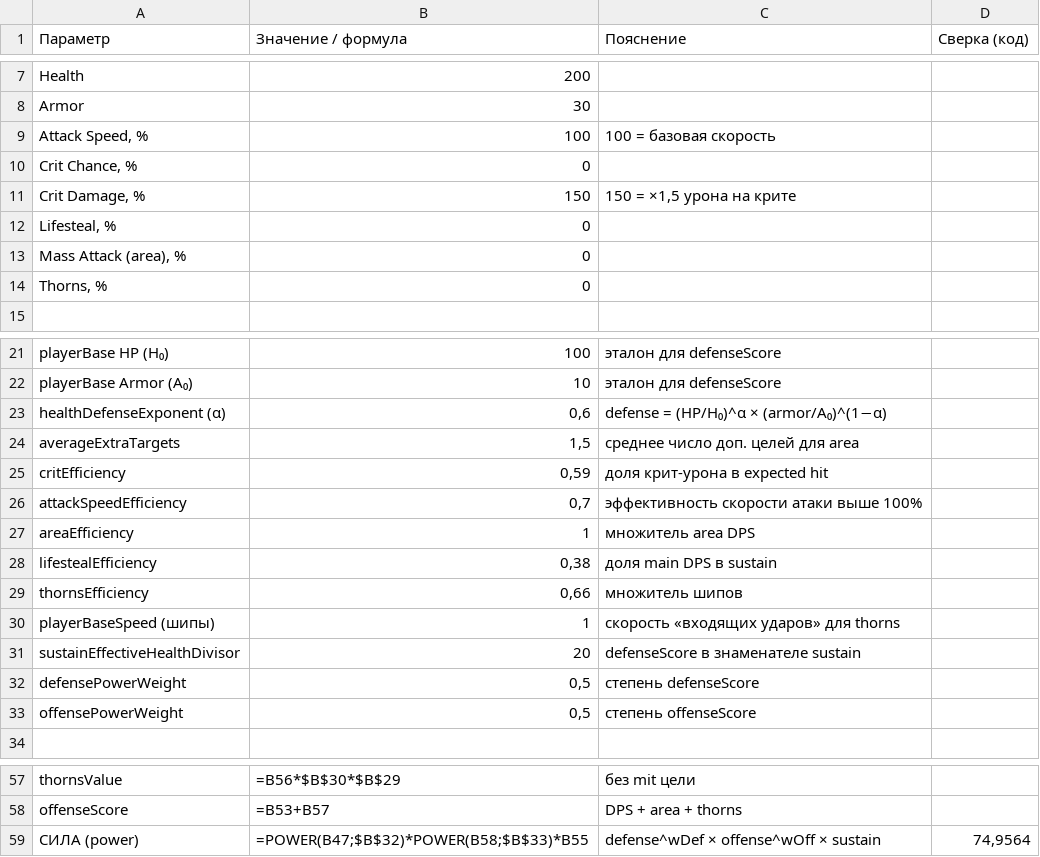
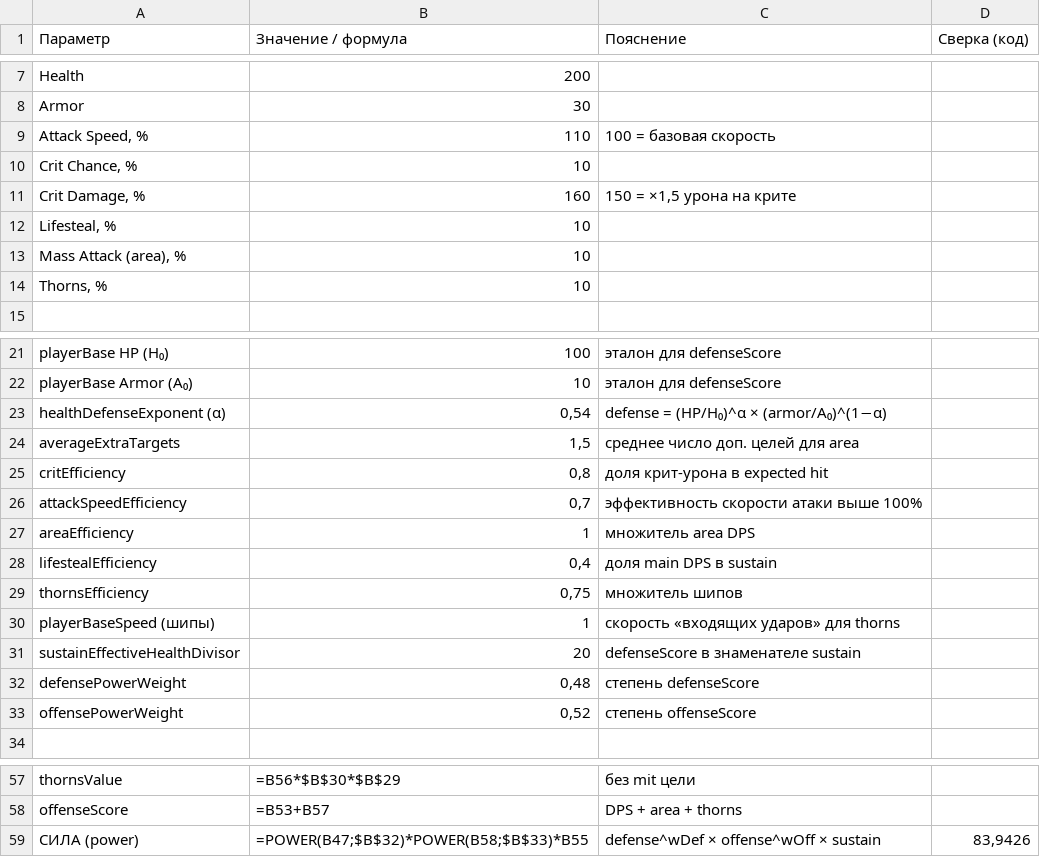
Before and after one commit to Hryu99/DiceMaster-battle-simulator, a CSV file: docs/power-calculator-sheet.csv, drawn as a sheet; only a part is shown, gaps mark what is left out; the diff covers the shown part only.

```diff
--- a/docs/power-calculator-sheet.csv
+++ b/docs/power-calculator-sheet.csv
@@ -8,8 +8,8 @@ Health;200;;
 Armor;30;;
-Attack Speed, %;100;100 = базовая скорость;
-Crit Chance, %;0;;
-Crit Damage, %;150;150 = ×1,5 урона на крите;
-Lifesteal, %;0;;
-Mass Attack (area), %;0;;
-Thorns, %;0;;
+Attack Speed, %;110;100 = базовая скорость;
+Crit Chance, %;10;;
+Crit Damage, %;160;150 = ×1,5 урона на крите;
+Lifesteal, %;10;;
+Mass Attack (area), %;10;;
+Thorns, %;10;;
 ;;;
@@ -22,13 +22,13 @@ playerBase HP (H₀);100;эталон для defenseScore;
 playerBase Armor (A₀);10;эталон для defenseScore;
-healthDefenseExponent (α);0,6;defense = (HP/H₀)^α × (armor/A₀)^(1−α);
+healthDefenseExponent (α);0,54;defense = (HP/H₀)^α × (armor/A₀)^(1−α);
 averageExtraTargets;1,5;среднее число доп. целей для area;
-critEfficiency;0,59;доля крит-урона в expected hit;
+critEfficiency;0,8;доля крит-урона в expected hit;
 attackSpeedEfficiency;0,7;эффективность скорости атаки выше 100%;
 areaEfficiency;1;множитель area DPS;
-lifestealEfficiency;0,38;доля main DPS в sustain;
-thornsEfficiency;0,66;множитель шипов;
+lifestealEfficiency;0,4;доля main DPS в sustain;
+thornsEfficiency;0,75;множитель шипов;
 playerBaseSpeed (шипы);1;скорость «входящих ударов» для thorns;
 sustainEffectiveHealthDivisor;20;defenseScore в знаменателе sustain;
-defensePowerWeight;0,5;степень defenseScore;
-offensePowerWeight;0,5;степень offenseScore;
+defensePowerWeight;0,48;степень defenseScore;
+offensePowerWeight;0,52;степень offenseScore;
 ;;;
@@ -58,2 +58,2 @@ thornsValue;=B56*$B$30*$B$29;без mit цели;
 offenseScore;=B53+B57;DPS + area + thorns;
-СИЛА (power);"=POWER(B47;$B$32)*POWER(B58;$B$33)*B55";defense^wDef × offense^wOff × sustain;74,9564
+СИЛА (power);"=POWER(B47;$B$32)*POWER(B58;$B$33)*B55";defense^wDef × offense^wOff × sustain;83,9426
```
Also changed, not shown: 2 edited cells elsewhere in this file, 1 other file.
